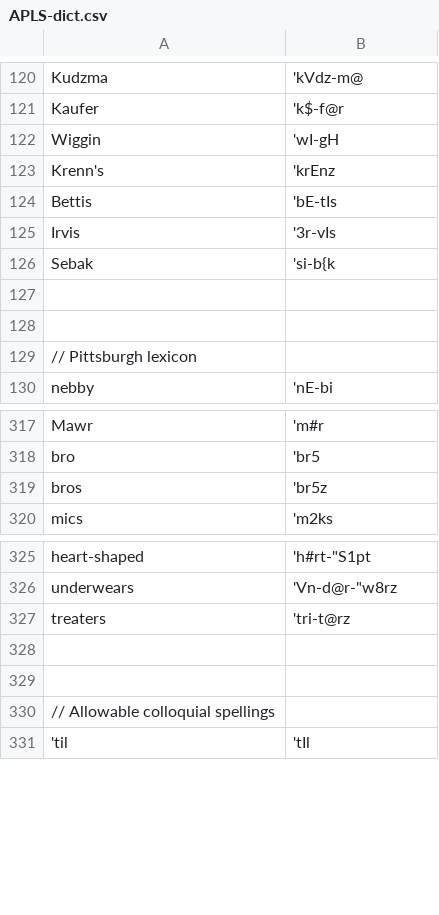
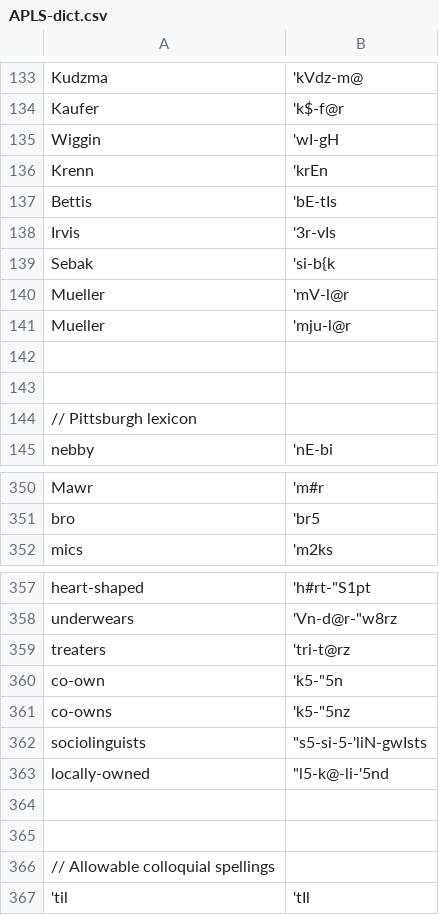
Before and after one commit to djvill/APLS, a CSV file: files/custom-dictionary/APLS-dict.csv, drawn as a sheet; only a part is shown, gaps mark what is left out; the diff covers the shown part only.

```diff
--- a/files/custom-dictionary/APLS-dict.csv
+++ b/files/custom-dictionary/APLS-dict.csv
@@ -122,3 +135,3 @@ Kaufer,'k$-f@r
 Wiggin,'wI-gH
-Krenn's,'krEnz
+Krenn,'krEn
 Bettis,'bE-tIs
@@ -126,2 +139,4 @@ Irvis,'3r-vIs
 Sebak,'si-b{k
+Mueller,'mV-l@r
+Mueller,'mju-l@r
 
@@ -318,3 +351,2 @@ Mawr,'m#r
 bro,'br5
-bros,'br5z
 mics,'m2ks
@@ -327,2 +359,6 @@ underwears,'Vn-d@r-"w8rz
 treaters,'tri-t@rz
+co-own,'k5-"5n
+co-owns,'k5-"5nz
+sociolinguists,"""s5-si-5-'liN-gwIsts"
+locally-owned,"""l5-k@-li-'5nd"
 
```
Also changed, not shown: 36 added rows and 5 removed rows elsewhere in this file, 12 other files.
